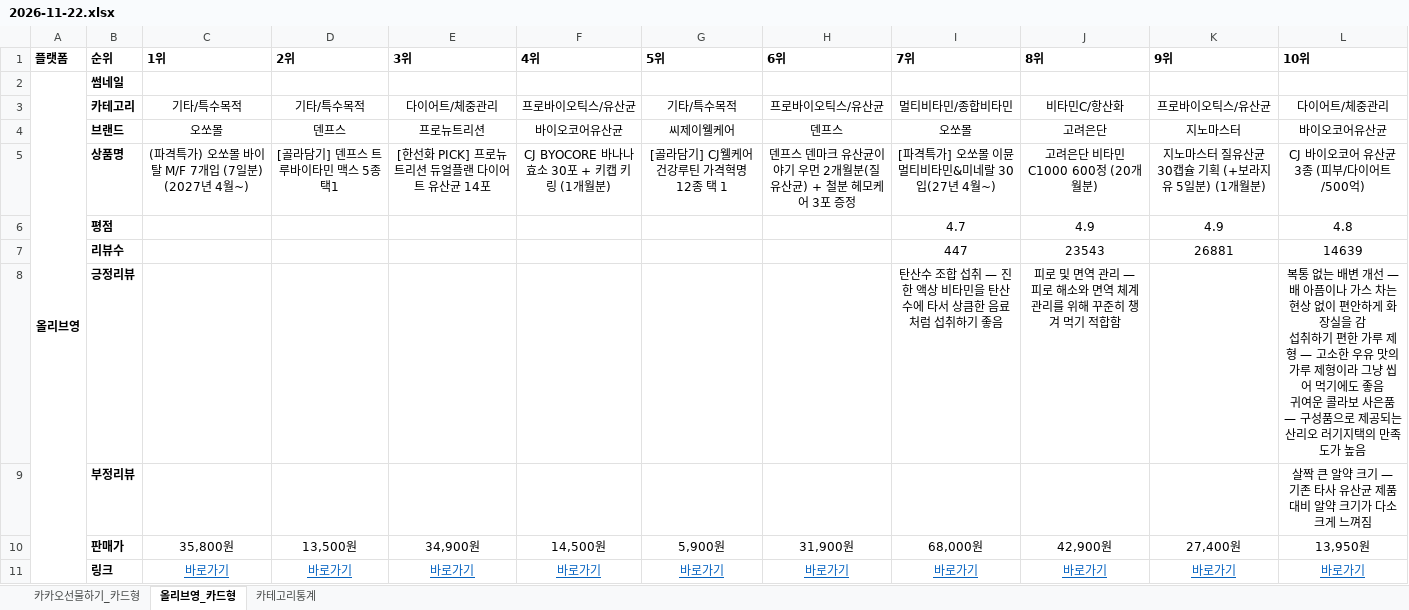
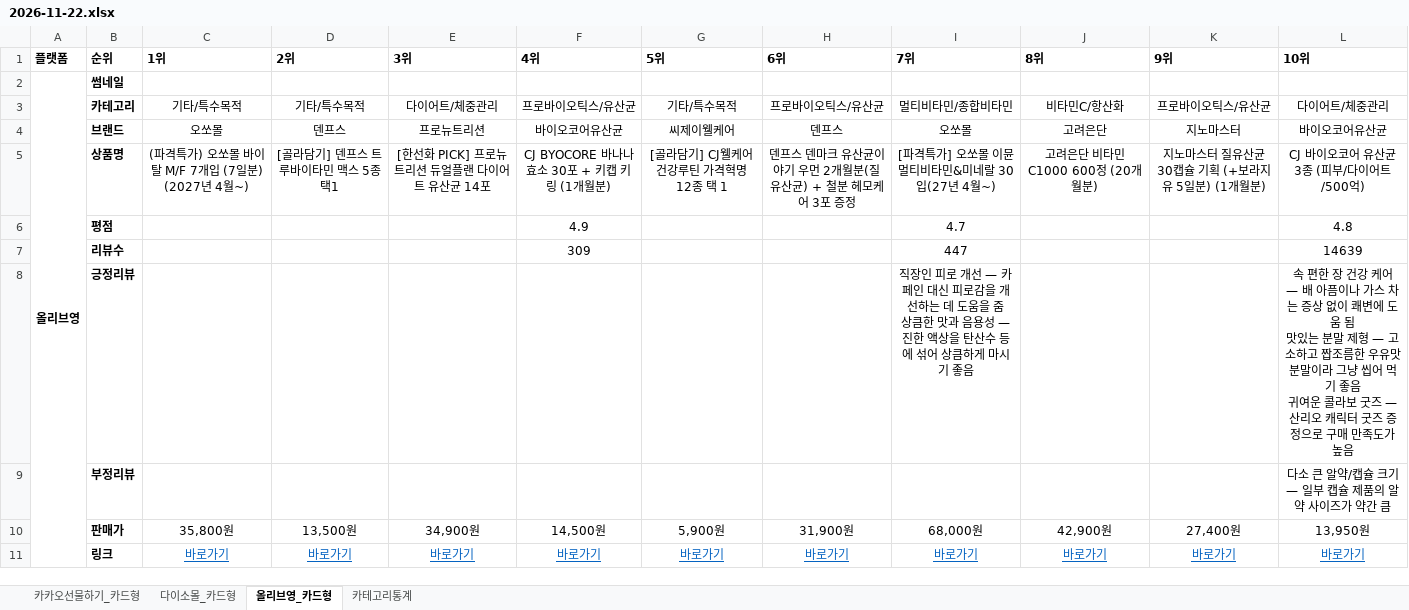
Before and after one commit to primexx98-sudo/online-mall-ranking, an Excel workbook: data/daily/2026-11/2026-11-22.xlsx, sheet 올리브영_카드형, drawn as a sheet; values as stored, in another font and other column widths than the file's, no borders; charts and pictures not drawn; ↵ is a line break in a cell; the diff names each change by its address in the sheet, - before the commit and + after, or states it on an @@ line.

```diff
--- a/data/daily/2026-11/2026-11-22.xlsx (sheet 올리브영_카드형)
+++ b/data/daily/2026-11/2026-11-22.xlsx (sheet 올리브영_카드형)
+sheet tab: 다이소몰_카드형
-F6 (4위): (empty)
+F6 (4위): 4.9
-J6 (8위): 4.9
+J6 (8위): (empty)
-K6 (9위): 4.9
+K6 (9위): (empty)
-F7 (4위): (empty)
+F7 (4위): 309
-J7 (8위): 23543
+J7 (8위): (empty)
-K7 (9위): 26881
+K7 (9위): (empty)
-I8 (7위): 탄산수 조합 섭취 — 진한 액상 비타민을 탄산수에 타서 상큼한 음료처럼 섭취하기 좋음
+I8 (7위): 직장인 피로 개선 — 카페인 대신 피로감을 개선하는 데 도움을 줌 ↵ 상큼한 맛과 음용성 — 진한 액상을 탄산수 등에 섞어 상큼하게 마시기 좋음
-J8 (8위): 피로 및 면역 관리 — 피로 해소와 면역 체계 관리를 위해 꾸준히 챙겨 먹기 적합함
+J8 (8위): (empty)
-L8 (10위): 복통 없는 배변 개선 — 배 아픔이나 가스 차는 현상 없이 편안하게 화장실을 감 ↵ 섭취하기 편한 가루 제형 — 고소한 우유 맛의 가루 제형이라 그냥 씹어 먹기에도 좋음 ↵ 귀여운 콜라보 사은품 — 구성품으로 제공되는 산리오 러기지택의 만족도…
+L8 (10위): 속 편한 장 건강 케어 — 배 아픔이나 가스 차는 증상 없이 쾌변에 도움 됨 ↵ 맛있는 분말 제형 — 고소하고 짭조름한 우유맛 분말이라 그냥 씹어 먹기 좋음 ↵ 귀여운 콜라보 굿즈 — 산리오 캐릭터 굿즈 증정으로 구매 만족도…
-L9 (10위): 살짝 큰 알약 크기 — 기존 타사 유산균 제품 대비 알약 크기가 다소 크게 느껴짐
+L9 (10위): 다소 큰 알약/캡슐 크기 — 일부 캡슐 제품의 알약 사이즈가 약간 큼
```
Also changed, not shown: sheet 카카오선물하기_카드형, sheet 카테고리통계, charts or pictures.
